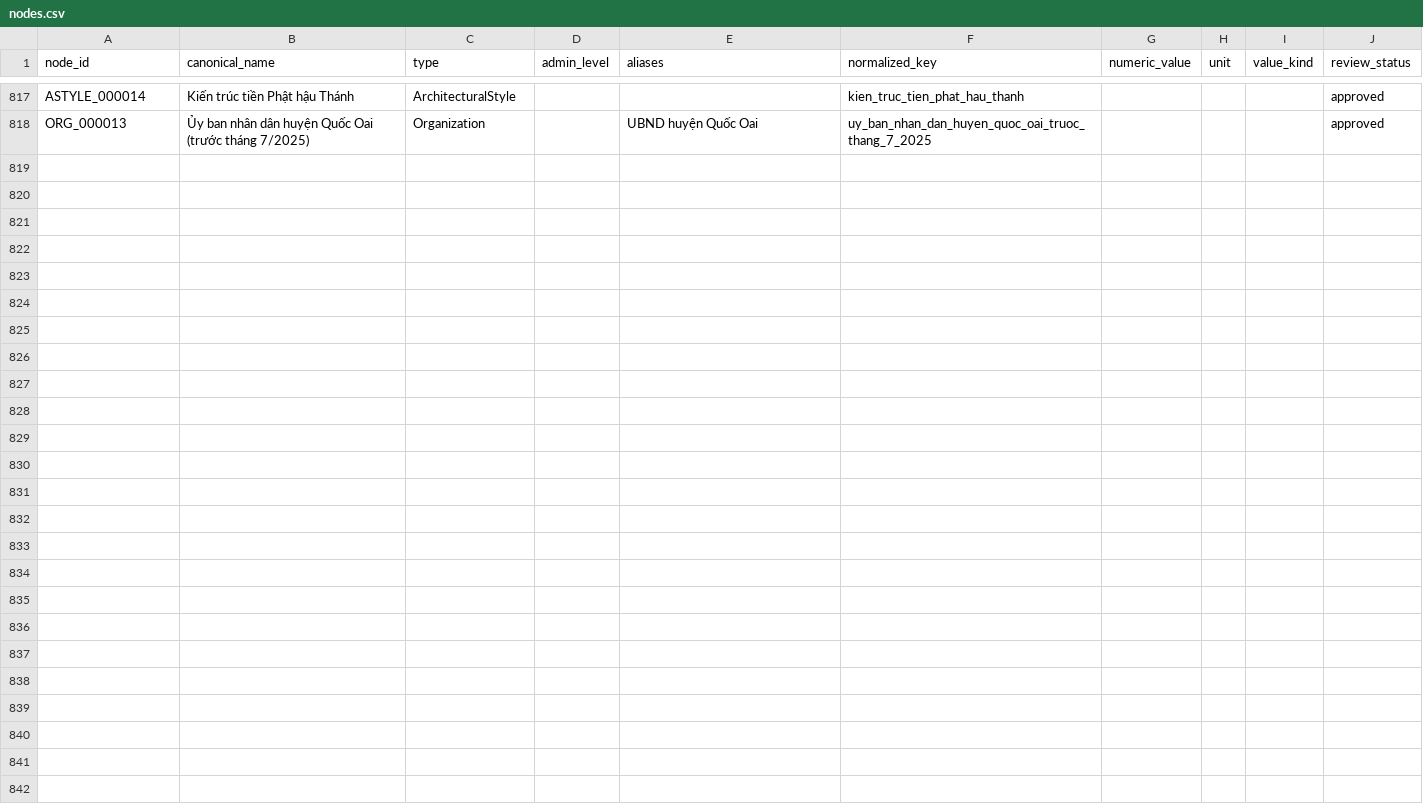
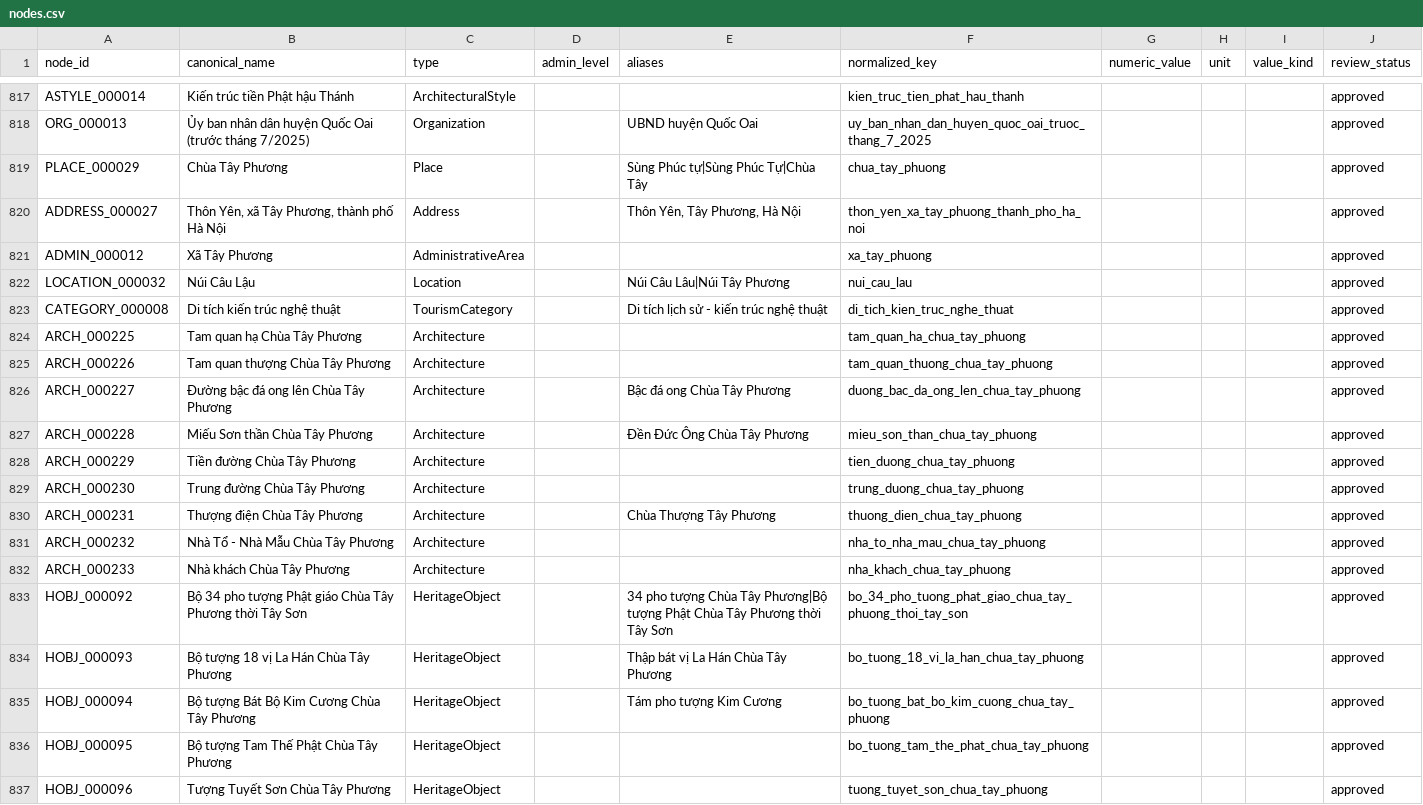
Before and after one commit to doantien03/hanoiqa-gretriever, a CSV file: dataset/hanoiqa/master/nodes.csv, drawn as a sheet; only a part is shown, gaps mark what is left out; the diff covers the shown part only; the diff names each change by its address in the sheet, - before the commit and + after, or states it on an @@ line.

```diff
--- a/dataset/hanoiqa/master/nodes.csv
+++ b/dataset/hanoiqa/master/nodes.csv
+row 819: PLACE_000029 | Chùa Tây Phương | Place |  | Sùng Phúc tự|Sùng Phúc Tự|Chùa Tây | chua_tay_phuong |  |  |  | approved
+row 820: ADDRESS_000027 | Thôn Yên, xã Tây Phương, thành phố Hà Nội | Address |  | Thôn Yên, Tây Phương, Hà Nội | thon_yen_xa_tay_phuong_thanh_pho_ha_noi |  |  |  | approved
+row 821: ADMIN_000012 | Xã Tây Phương | AdministrativeArea |  |  | xa_tay_phuong |  |  |  | approved
+row 822: LOCATION_000032 | Núi Câu Lậu | Location |  | Núi Câu Lâu|Núi Tây Phương | nui_cau_lau |  |  |  | approved
+row 823: CATEGORY_000008 | Di tích kiến trúc nghệ thuật | TourismCategory |  | Di tích lịch sử - kiến trúc nghệ thuật | di_tich_kien_truc_nghe_thuat |  |  |  | approved
+row 824: ARCH_000225 | Tam quan hạ Chùa Tây Phương | Architecture |  |  | tam_quan_ha_chua_tay_phuong |  |  |  | approved
+row 825: ARCH_000226 | Tam quan thượng Chùa Tây Phương | Architecture |  |  | tam_quan_thuong_chua_tay_phuong |  |  |  | approved
+row 826: ARCH_000227 | Đường bậc đá ong lên Chùa Tây Phương | Architecture |  | Bậc đá ong Chùa Tây Phương | duong_bac_da_ong_len_chua_tay_phuong |  |  |  | approved
+row 827: ARCH_000228 | Miếu Sơn thần Chùa Tây Phương | Architecture |  | Đền Đức Ông Chùa Tây Phương | mieu_son_than_chua_tay_phuong |  |  |  | approved
+row 828: ARCH_000229 | Tiền đường Chùa Tây Phương | Architecture |  |  | tien_duong_chua_tay_phuong |  |  |  | approved
+row 829: ARCH_000230 | Trung đường Chùa Tây Phương | Architecture |  |  | trung_duong_chua_tay_phuong |  |  |  | approved
+row 830: ARCH_000231 | Thượng điện Chùa Tây Phương | Architecture |  | Chùa Thượng Tây Phương | thuong_dien_chua_tay_phuong |  |  |  | approved
+row 831: ARCH_000232 | Nhà Tổ - Nhà Mẫu Chùa Tây Phương | Architecture |  |  | nha_to_nha_mau_chua_tay_phuong |  |  |  | approved
+row 832: ARCH_000233 | Nhà khách Chùa Tây Phương | Architecture |  |  | nha_khach_chua_tay_phuong |  |  |  | approved
+row 833: HOBJ_000092 | Bộ 34 pho tượng Phật giáo Chùa Tây Phương thời Tây Sơn | HeritageObject |  | 34 pho tượng Chùa Tây Phương|Bộ tượng Phật Chùa Tây Phương thời Tây Sơn | bo_34_pho_tuong_phat_giao_chua_tay_phuong_thoi_tay_son |  |  |  | approved
+row 834: HOBJ_000093 | Bộ tượng 18 vị La Hán Chùa Tây Phương | HeritageObject |  | Thập bát vị La Hán Chùa Tây Phương | bo_tuong_18_vi_la_han_chua_tay_phuong |  |  |  | approved
+row 835: HOBJ_000094 | Bộ tượng Bát Bộ Kim Cương Chùa Tây Phương | HeritageObject |  | Tám pho tượng Kim Cương | bo_tuong_bat_bo_kim_cuong_chua_tay_phuong |  |  |  | approved
+row 836: HOBJ_000095 | Bộ tượng Tam Thế Phật Chùa Tây Phương | HeritageObject |  |  | bo_tuong_tam_the_phat_chua_tay_phuong |  |  |  | approved
+row 837: HOBJ_000096 | Tượng Tuyết Sơn Chùa Tây Phương | HeritageObject |  |  | tuong_tuyet_son_chua_tay_phuong |  |  |  | approved
```
Also changed, not shown: 11 added rows elsewhere in this file, dataset/hanoiqa/master/edges.csv, dataset/hanoiqa/master/evidence.csv, 8 other files.
